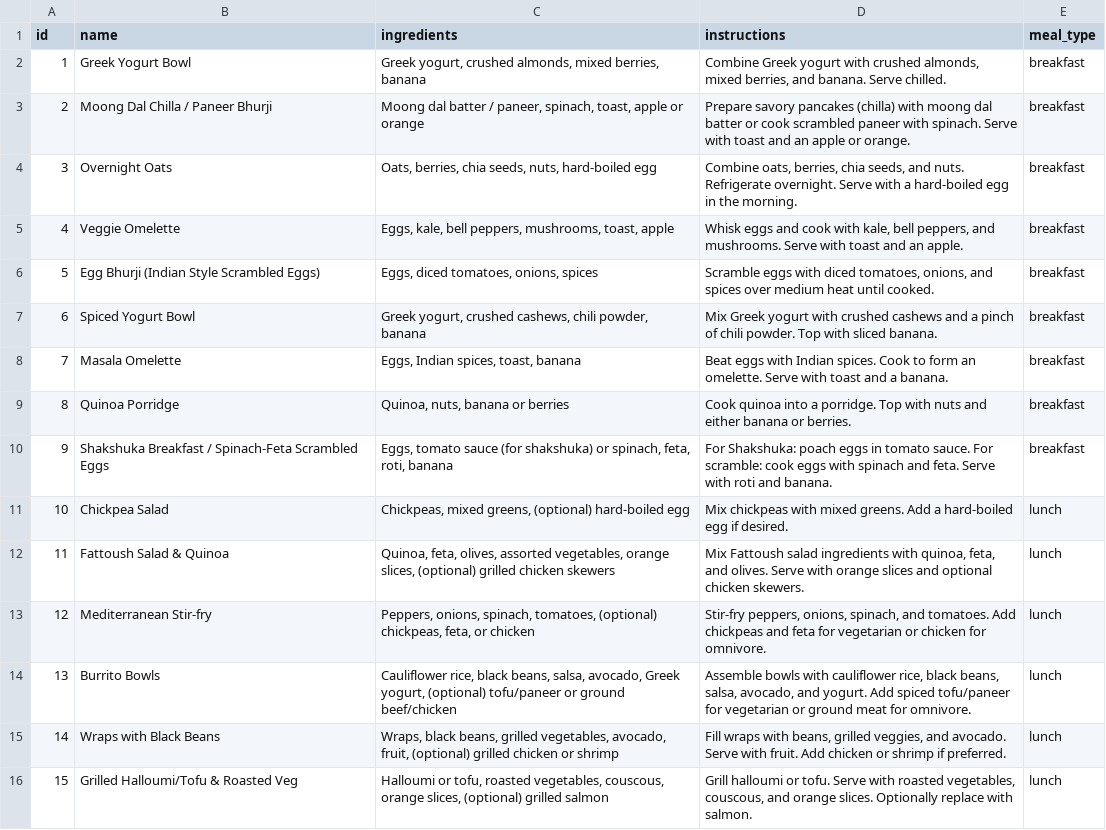
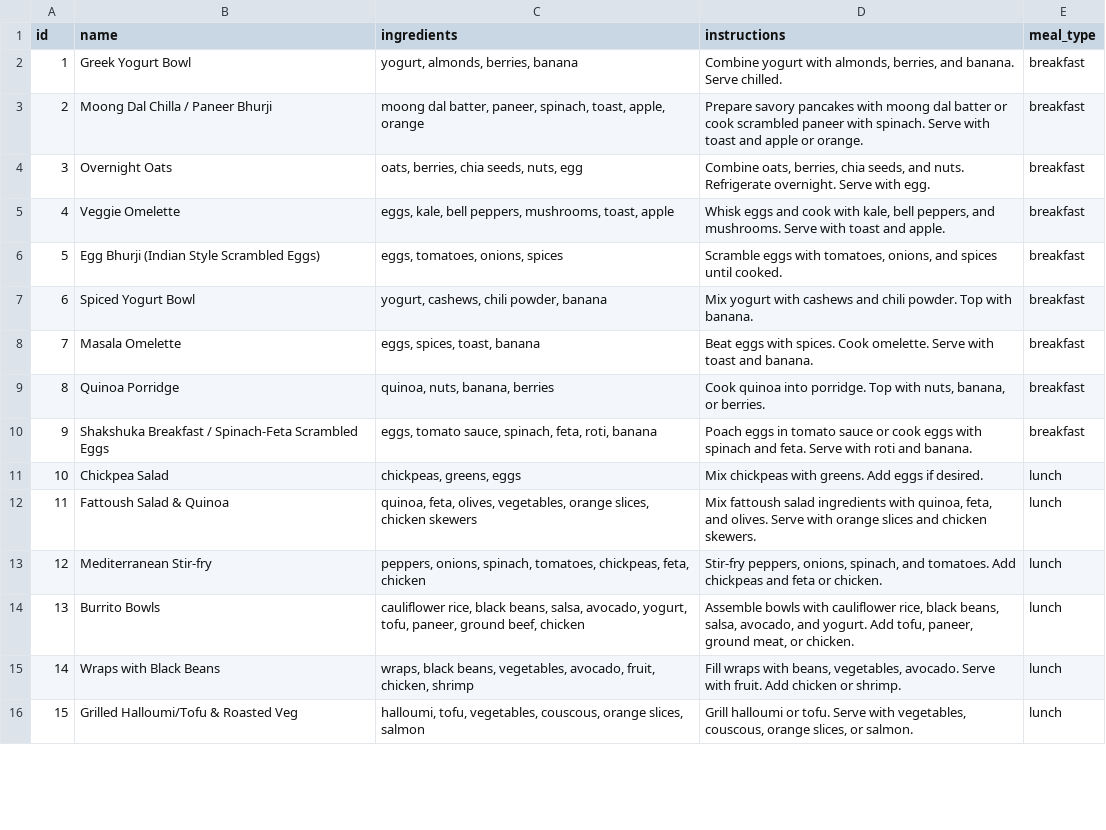
Before and after one commit to manojmanivannan/MealPlanner, a CSV file: backend/recipes.csv, drawn as a sheet; only a part is shown; the diff covers the shown part only; the diff names each change by its address in the sheet, - before the commit and + after, or states it on an @@ line.

Commit message:
Ingredient list

```diff
--- a/backend/recipes.csv
+++ b/backend/recipes.csv
-C2 (ingredients): Greek yogurt, crushed almonds, mixed berries, banana
+C2 (ingredients): yogurt, almonds, berries, banana
-D2 (instructions): Combine Greek yogurt with crushed almonds, mixed berries, and…
+D2 (instructions): Combine yogurt with almonds, berries, and…
-C3 (ingredients): Moong dal batter / paneer, spinach, toast, apple or orange
+C3 (ingredients): moong dal batter, paneer, spinach, toast, apple, orange
-D3 (instructions): …savory pancakes (chilla) with moong dal batter or cook scrambled paneer with spinach. Serve with toast and an apple or…
+D3 (instructions): …savory pancakes with moong dal batter or cook scrambled paneer with spinach. Serve with toast and apple or…
-C4 (ingredients): Oats, berries, chia seeds, nuts, hard-boiled egg
+C4 (ingredients): oats, berries, chia seeds, nuts, egg
-D4 (instructions): …Serve with a hard-boiled egg in the morning.
+D4 (instructions): …Serve with egg.
-C5 (ingredients): Eggs, kale, bell…
+C5 (ingredients): eggs, kale, bell…
-D5 (instructions): …toast and an apple.
+D5 (instructions): …toast and apple.
-C6 (ingredients): Eggs, diced tomatoes, onions, spices
+C6 (ingredients): eggs, tomatoes, onions, spices
-D6 (instructions): …eggs with diced tomatoes, onions, and spices over medium heat until cooked.
+D6 (instructions): …eggs with tomatoes, onions, and spices until cooked.
-C7 (ingredients): Greek yogurt, crushed cashews, chili powder, banana
+C7 (ingredients): yogurt, cashews, chili powder, banana
-D7 (instructions): Mix Greek yogurt with crushed cashews and a pinch of chili powder. Top with sliced banana.
+D7 (instructions): Mix yogurt with cashews and chili powder. Top with banana.
-C8 (ingredients): Eggs, Indian spices, toast, banana
+C8 (ingredients): eggs, spices, toast, banana
-D8 (instructions): …eggs with Indian spices. Cook to form an omelette. Serve with toast and a banana.
+D8 (instructions): …eggs with spices. Cook omelette. Serve with toast and banana.
-C9 (ingredients): Quinoa, nuts, banana or berries
+C9 (ingredients): quinoa, nuts, banana, berries
-D9 (instructions): …quinoa into a porridge. Top with nuts and either banana or berries.
+D9 (instructions): …quinoa into porridge. Top with nuts, banana, or berries.
-C10 (ingredients): Eggs, tomato sauce (for shakshuka) or spinach, feta,…
+C10 (ingredients): eggs, tomato sauce, spinach, feta,…
-D10 (instructions): For Shakshuka: poach eggs in tomato sauce. For scramble: cook eggs…
+D10 (instructions): Poach eggs in tomato sauce or cook eggs…
-C11 (ingredients): Chickpeas, mixed greens, (optional) hard-boiled egg
+C11 (ingredients): chickpeas, greens, eggs
-D11 (instructions): …chickpeas with mixed greens. Add a hard-boiled egg if desired.
+D11 (instructions): …chickpeas with greens. Add eggs if desired.
-C12 (ingredients): Quinoa, feta, olives, assorted vegetables, orange slices, (optional) grilled chicken skewers
+C12 (ingredients): quinoa, feta, olives, vegetables, orange slices, chicken skewers
-D12 (instructions): Mix Fattoush salad ingredients with quinoa, feta, and olives. Serve with orange slices and optional chicken skewers.
+D12 (instructions): Mix fattoush salad ingredients with quinoa, feta, and olives. Serve with orange slices and chicken skewers.
-C13 (ingredients): Peppers, onions, spinach, tomatoes, (optional) chickpeas, feta, or chicken
+C13 (ingredients): peppers, onions, spinach, tomatoes, chickpeas, feta, chicken
-D13 (instructions): …and feta for vegetarian or chicken for omnivore.
+D13 (instructions): …and feta or chicken.
-C14 (ingredients): Cauliflower rice, black beans, salsa, avocado, Greek yogurt, (optional) tofu/paneer or ground beef/chicken
+C14 (ingredients): cauliflower rice, black beans, salsa, avocado, yogurt, tofu, paneer, ground beef, chicken
-D14 (instructions): …yogurt. Add spiced tofu/paneer for vegetarian or ground meat for omnivore.
+D14 (instructions): …yogurt. Add tofu, paneer, ground meat, or chicken.
-C15 (ingredients): Wraps, black beans, grilled vegetables, avocado, fruit, (optional) grilled chicken or shrimp
+C15 (ingredients): wraps, black beans, vegetables, avocado, fruit, chicken, shrimp
-D15 (instructions): …with beans, grilled veggies, and avocado. Serve with fruit. Add chicken or shrimp if preferred.
+D15 (instructions): …with beans, vegetables, avocado. Serve with fruit. Add chicken or shrimp.
-C16 (ingredients): Halloumi or tofu, roasted vegetables, couscous, orange slices, (optional) grilled salmon
+C16 (ingredients): halloumi, tofu, vegetables, couscous, orange slices, salmon
-D16 (instructions): …Serve with roasted vegetables, couscous, and orange slices. Optionally replace with salmon.
+D16 (instructions): …Serve with vegetables, couscous, orange slices, or salmon.
```
Also changed, not shown: 3 added rows, 1 removed row, 57 edited cells and row numbers in column A elsewhere in this file, 3 other files.
